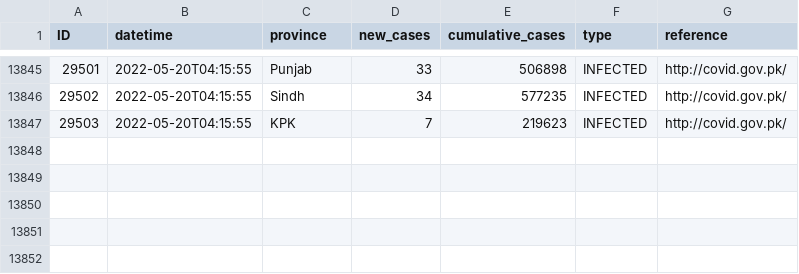
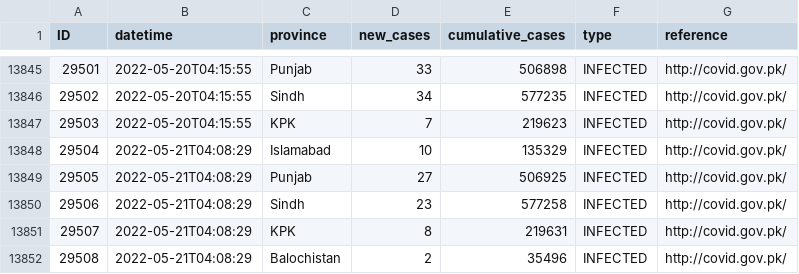
Before and after one commit to lablnet/covid19, a CSV file: analysis/data.csv, drawn as a sheet; only a part is shown, gaps mark what is left out.

```diff
--- a/analysis/data.csv
+++ b/analysis/data.csv
@@ -13847 +13847,6 @@ ID,datetime,province,new_cases,cumulative_cases,type,reference
 29503,2022-05-20T04:15:55,KPK,7,219623,INFECTED,http://covid.gov.pk/
+29504,2022-05-21T04:08:29,Islamabad,10,135329,INFECTED,http://covid.gov.pk/
+29505,2022-05-21T04:08:29,Punjab,27,506925,INFECTED,http://covid.gov.pk/
+29506,2022-05-21T04:08:29,Sindh,23,577258,INFECTED,http://covid.gov.pk/
+29507,2022-05-21T04:08:29,KPK,8,219631,INFECTED,http://covid.gov.pk/
+29508,2022-05-21T04:08:29,Balochistan,2,35496,INFECTED,http://covid.gov.pk/
```
Also changed, not shown: analysis/dailyStats.csv, web/public/data/forecast.csv, 13 other files.
